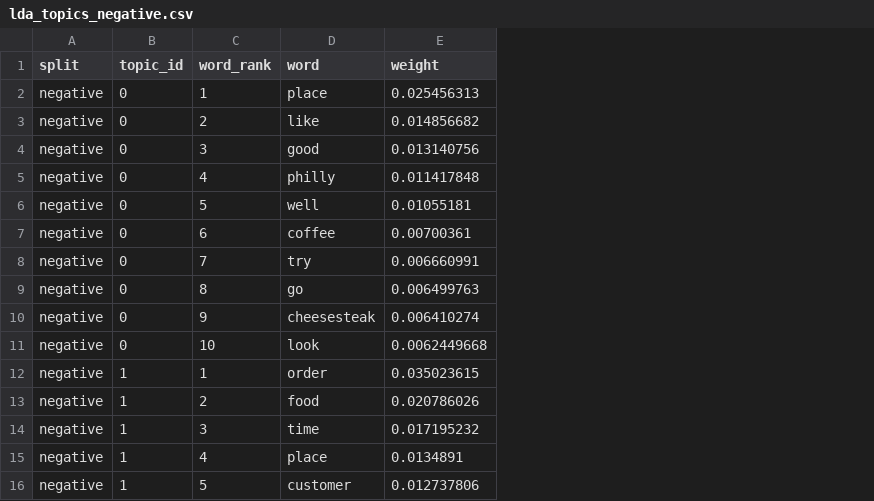
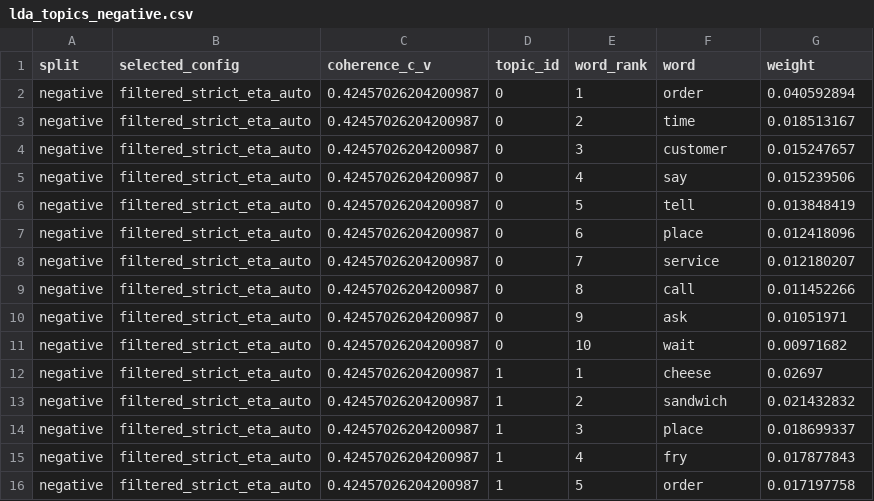
Before and after one commit to MarisaGhost/nlp-yelp-project, a CSV file: outputs/tables/lda_topics_negative.csv, drawn as a sheet; only a part is shown; addresses are those after the commit; the diff covers the shown part only; the diff names each change by its address in the sheet, - before the commit and + after, or states it on an @@ line.

```diff
--- a/outputs/tables/lda_topics_negative.csv
+++ b/outputs/tables/lda_topics_negative.csv
+column B (selected_config), rows 2-16: all filtered_strict_eta_auto
+column C (coherence_c_v), rows 2-16: all 0.42457026204200987
-F2 (word): place
+F2 (word): order
-G2 (weight): 0.025456313
+G2 (weight): 0.040592894
-F3 (word): like
+F3 (word): time
-G3 (weight): 0.014856682
+G3 (weight): 0.018513167
-F4 (word): good
+F4 (word): customer
-G4 (weight): 0.013140756
+G4 (weight): 0.015247657
-F5 (word): philly
+F5 (word): say
-G5 (weight): 0.011417848
+G5 (weight): 0.015239506
-F6 (word): well
+F6 (word): tell
-G6 (weight): 0.01055181
+G6 (weight): 0.013848419
-F7 (word): coffee
+F7 (word): place
-G7 (weight): 0.00700361
+G7 (weight): 0.012418096
-F8 (word): try
+F8 (word): service
-G8 (weight): 0.006660991
+G8 (weight): 0.012180207
-F9 (word): go
+F9 (word): call
-G9 (weight): 0.006499763
+G9 (weight): 0.011452266
-F10 (word): cheesesteak
+F10 (word): ask
-G10 (weight): 0.006410274
+G10 (weight): 0.01051971
-F11 (word): look
+F11 (word): wait
-G11 (weight): 0.0062449668
+G11 (weight): 0.00971682
-F12 (word): order
+F12 (word): cheese
-G12 (weight): 0.035023615
+G12 (weight): 0.02697
-F13 (word): food
+F13 (word): sandwich
-G13 (weight): 0.020786026
+G13 (weight): 0.021432832
-F14 (word): time
+F14 (word): place
-G14 (weight): 0.017195232
+G14 (weight): 0.018699337
-F15 (word): place
+F15 (word): fry
-G15 (weight): 0.0134891
+G15 (weight): 0.017877843
-F16 (word): customer
+F16 (word): order
-G16 (weight): 0.012737806
+G16 (weight): 0.017197758
```
Also changed, not shown: 69 edited cells elsewhere in this file, outputs/tables/aspect_frequency.csv, outputs/tables/aspect_sentiment.csv, 30 other files.
